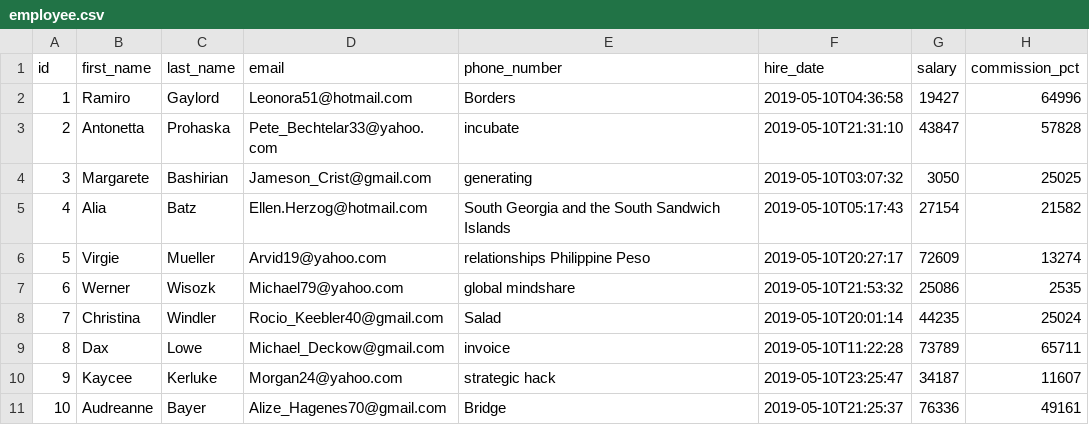
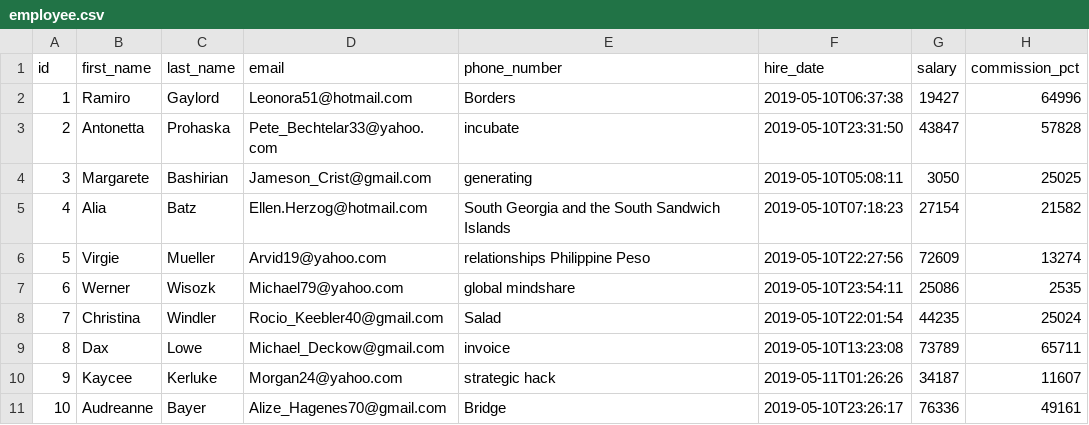
Before and after one commit to hussain-bim/jhipster-sample-application2, a CSV file: src/main/resources/config/liquibase/data/employee.csv, drawn as a sheet.

```diff
--- a/src/main/resources/config/liquibase/data/employee.csv
+++ b/src/main/resources/config/liquibase/data/employee.csv
@@ -1,11 +1,11 @@
 id;first_name;last_name;email;phone_number;hire_date;salary;commission_pct
-1;Ramiro;Gaylord;Leonora51@hotmail.com;Borders;2019-05-10T04:36:58;19427;64996
-2;Antonetta;Prohaska;Pete_Bechtelar33@yahoo.com;incubate;2019-05-10T21:31:10;43847;57828
-3;Margarete;Bashirian;Jameson_Crist@gmail.com;generating;2019-05-10T03:07:32;3050;25025
-4;Alia;Batz;Ellen.Herzog@hotmail.com;South Georgia and the South Sandwich Islands;2019-05-10T05:17:43;27154;21582
-5;Virgie;Mueller;Arvid19@yahoo.com;relationships Philippine Peso;2019-05-10T20:27:17;72609;13274
-6;Werner;Wisozk;Michael79@yahoo.com;global mindshare;2019-05-10T21:53:32;25086;2535
-7;Christina;Windler;Rocio_Keebler40@gmail.com;Salad;2019-05-10T20:01:14;44235;25024
-8;Dax;Lowe;Michael_Deckow@gmail.com;invoice;2019-05-10T11:22:28;73789;65711
-9;Kaycee;Kerluke;Morgan24@yahoo.com;strategic hack;2019-05-10T23:25:47;34187;11607
-10;Audreanne;Bayer;Alize_Hagenes70@gmail.com;Bridge;2019-05-10T21:25:37;76336;49161
+1;Ramiro;Gaylord;Leonora51@hotmail.com;Borders;2019-05-10T06:37:38;19427;64996
+2;Antonetta;Prohaska;Pete_Bechtelar33@yahoo.com;incubate;2019-05-10T23:31:50;43847;57828
+3;Margarete;Bashirian;Jameson_Crist@gmail.com;generating;2019-05-10T05:08:11;3050;25025
+4;Alia;Batz;Ellen.Herzog@hotmail.com;South Georgia and the South Sandwich Islands;2019-05-10T07:18:23;27154;21582
+5;Virgie;Mueller;Arvid19@yahoo.com;relationships Philippine Peso;2019-05-10T22:27:56;72609;13274
+6;Werner;Wisozk;Michael79@yahoo.com;global mindshare;2019-05-10T23:54:11;25086;2535
+7;Christina;Windler;Rocio_Keebler40@gmail.com;Salad;2019-05-10T22:01:54;44235;25024
+8;Dax;Lowe;Michael_Deckow@gmail.com;invoice;2019-05-10T13:23:08;73789;65711
+9;Kaycee;Kerluke;Morgan24@yahoo.com;strategic hack;2019-05-11T01:26:26;34187;11607
+10;Audreanne;Bayer;Alize_Hagenes70@gmail.com;Bridge;2019-05-10T23:26:17;76336;49161
```
Also changed, not shown: src/main/resources/config/liquibase/data/job_history.csv, 12 other files.
